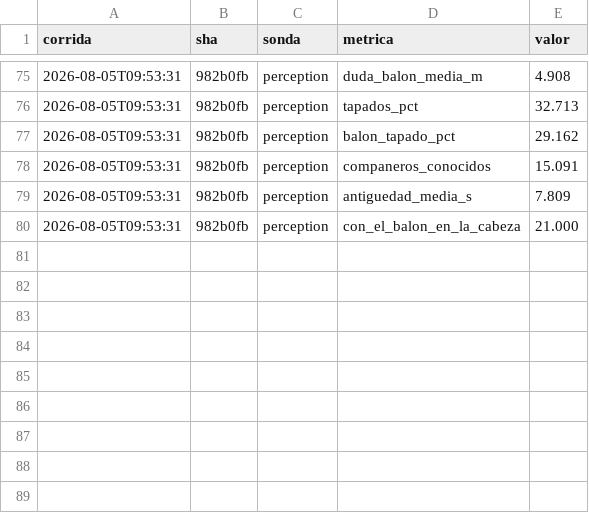
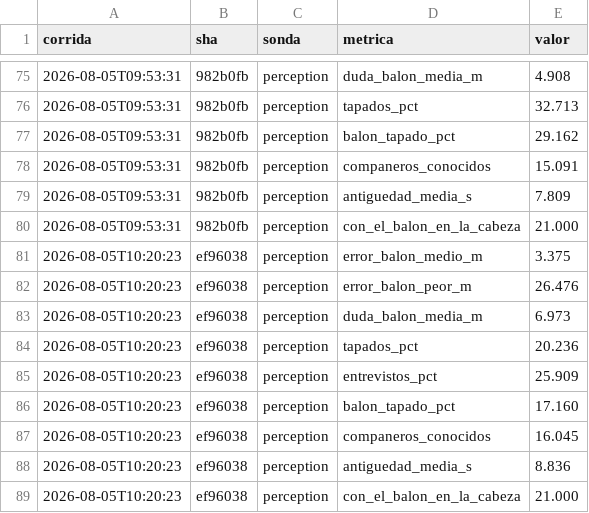
Before and after one commit to Uneven3/simulador-futbol, a CSV file: measurements/probes.csv, drawn as a sheet; only a part is shown, gaps mark what is left out.

```diff
--- a/measurements/probes.csv
+++ b/measurements/probes.csv
@@ -80 +80,10 @@ corrida,sha,sonda,metrica,valor
 2026-08-05T09:53:31,982b0fb,perception,con_el_balon_en_la_cabeza,21.000
+2026-08-05T10:20:23,ef96038,perception,error_balon_medio_m,3.375
+2026-08-05T10:20:23,ef96038,perception,error_balon_peor_m,26.476
+2026-08-05T10:20:23,ef96038,perception,duda_balon_media_m,6.973
+2026-08-05T10:20:23,ef96038,perception,tapados_pct,20.236
+2026-08-05T10:20:23,ef96038,perception,entrevistos_pct,25.909
+2026-08-05T10:20:23,ef96038,perception,balon_tapado_pct,17.160
+2026-08-05T10:20:23,ef96038,perception,companeros_conocidos,16.045
+2026-08-05T10:20:23,ef96038,perception,antiguedad_media_s,8.836
+2026-08-05T10:20:23,ef96038,perception,con_el_balon_en_la_cabeza,21.000
```
Also changed, not shown: 4 other files.
